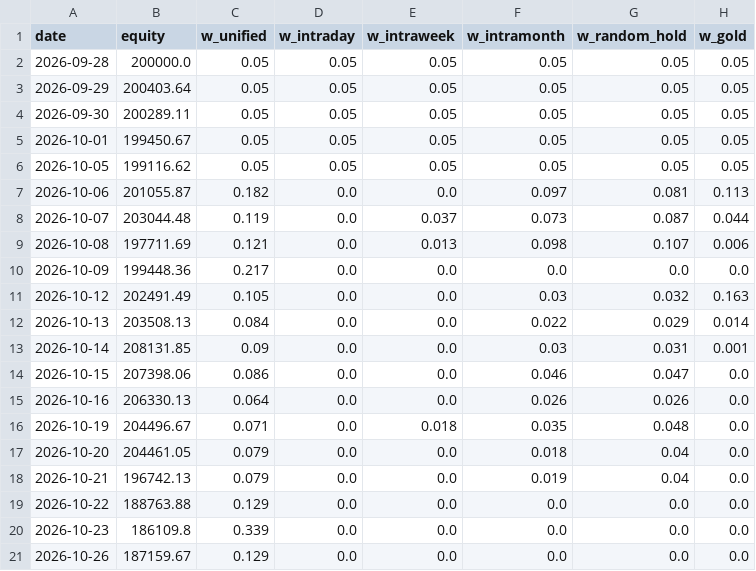
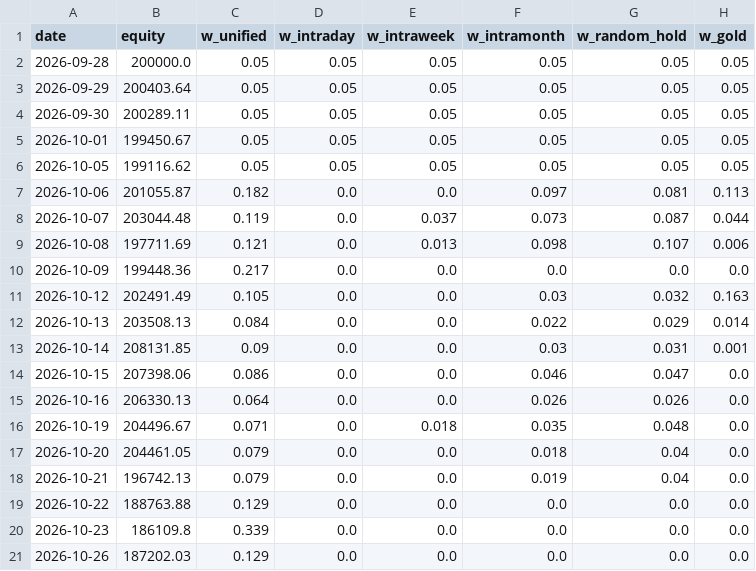
Before and after one commit to Raxen-mvg/SnakeTrader, a CSV file: state/combined.csv, drawn as a sheet; only a part is shown; the diff names each change by its address in the sheet, - before the commit and + after, or states it on an @@ line.

```diff
--- a/state/combined.csv
+++ b/state/combined.csv
-B21 (equity): 187159.67
+B21 (equity): 187202.03
```
Also changed, not shown: state/daily_profit.csv, 4 other files.
